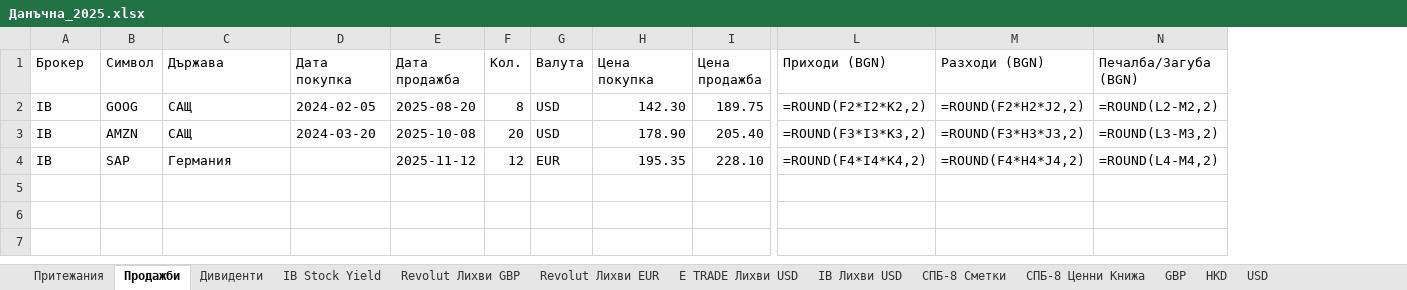
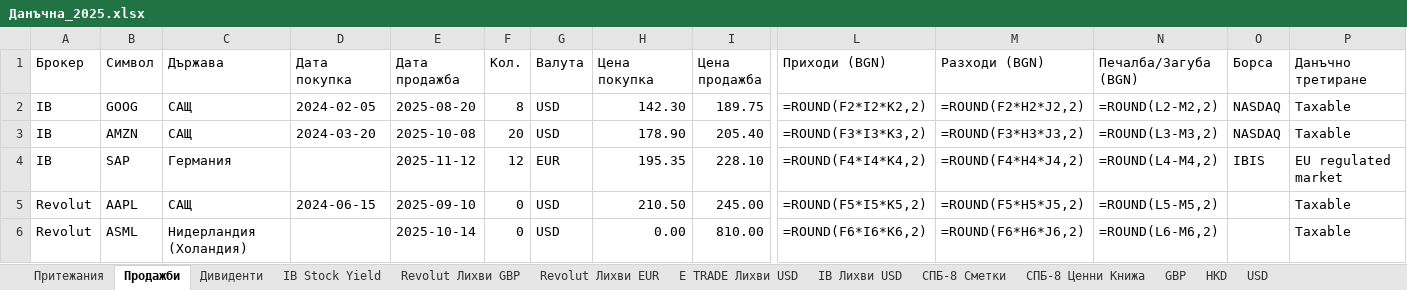
Before and after one commit to vtrifonov/bulgarian-tax-declaration, an Excel workbook: samples/Данъчна_2025.xlsx, sheet Продажби, drawn as a sheet; only a part is shown, gaps mark what is left out; values as stored, in another font and other column widths than the file's, no borders; formulas without a stored value are shown as written; rows hold the shown columns only; the diff names each change by its address in the sheet, - before the commit and + after, or states it on an @@ line.

Commit message:
feat(tax): Split EU regulated sales into Appendix 13 (#24)
* feat: split EU regulated sales into Appendix 13

* docs: document EU regulated sales routing for providers

* fix: harden EU regulated sale editing and import defaults

```diff
--- a/samples/Данъчна_2025.xlsx (sheet Продажби)
+++ b/samples/Данъчна_2025.xlsx (sheet Продажби)
+column O (Борса), rows 2-4: NASDAQ | NASDAQ | IBIS
+column P (Данъчно третиране), rows 2-4: Taxable | Taxable | EU regulated market
+row 5: Revolut | AAPL | САЩ | 2024-06-15 | 2025-09-10 | 0 | USD | 210.50 | 245.00 | =ROUND(F5*I5*K5,2) | =ROUND(F5*H5*J5,2) | =ROUND(L5-M5,2) |  | Taxable
+row 6: Revolut | ASML | Нидерландия (Холандия) |  | 2025-10-14 | 0 | USD | 0.00 | 810.00 | =ROUND(F6*I6*K6,2) | =ROUND(F6*H6*J6,2) | =ROUND(L6-M6,2) |  | Taxable
```
Also changed, not shown: sheet Притежания, sheet СПБ-8 Ценни Книжа, 31 other files.
